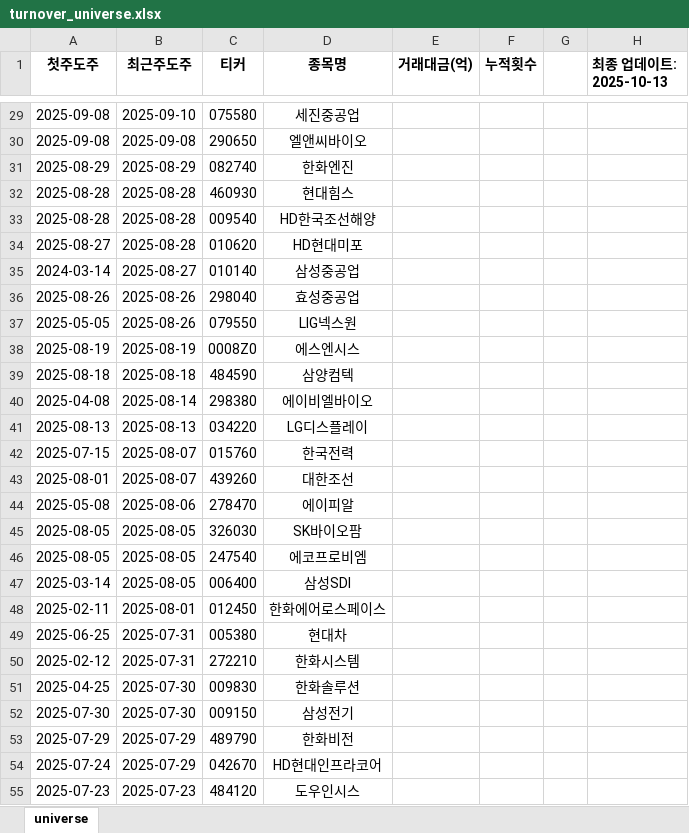
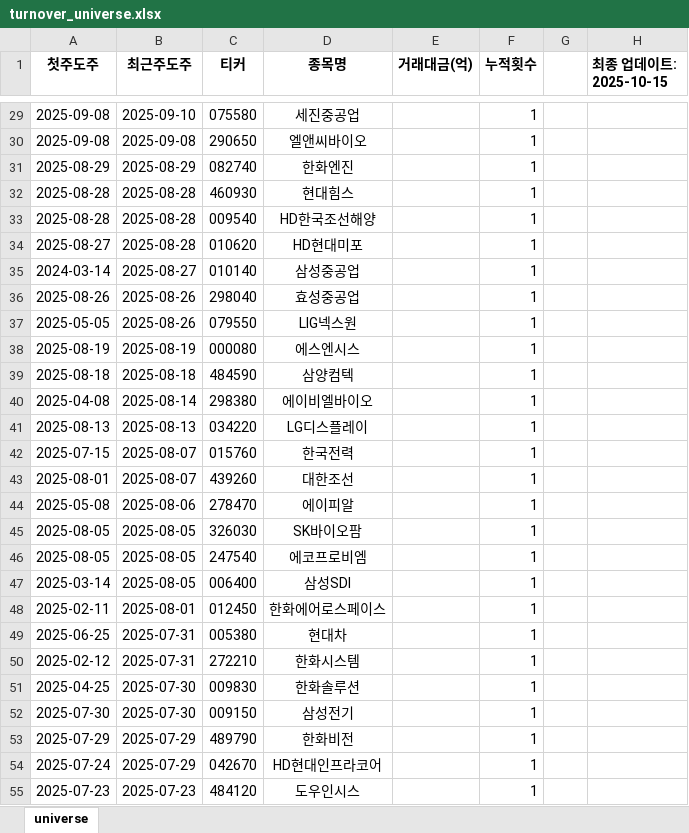
Before and after one commit to Logani-bot/S12, an Excel workbook: turnover_universe.xlsx, sheet universe, drawn as a sheet; only a part is shown, gaps mark what is left out; values as stored, in another font and other column widths than the file's, no borders; conditional formats not drawn; the diff covers the shown part only; the diff names each change by its address in the sheet, - before the commit and + after, or states it on an @@ line.

```diff
--- a/turnover_universe.xlsx (sheet universe)
+++ b/turnover_universe.xlsx (sheet universe)
-H1: 최종 업데이트: 2025-10-13
+H1: 최종 업데이트: 2025-10-15
-F29:F55 (누적횟수): (empty)
+F29:F55 (누적횟수): 1
-C38 (티커): 0008Z0
+C38 (티커): 000080
```
Also changed, not shown: 1 added row, 1 removed row and 45 edited cells elsewhere in this sheet, trading_signals.xlsx, 14 other files.
